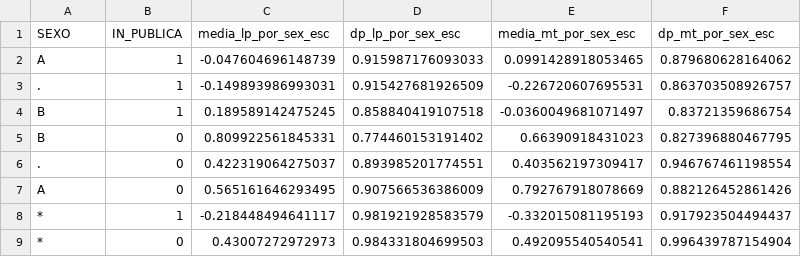
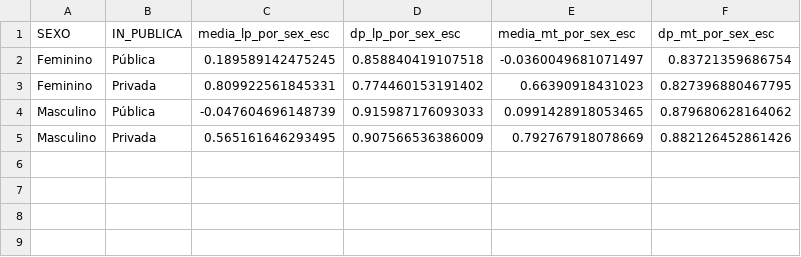
Before and after one commit to mikael04/Pos-Estat, a CSV file: 1-Semestre/CienciaDeDados-STC878/R/Atividade1/resultado_sexo_tipoEscola.csv, drawn as a sheet.

Commit message:
Adicionando arquivos da Atividade 1;

```diff
--- a/1-Semestre/CienciaDeDados-STC878/R/Atividade1/resultado_sexo_tipoEscola.csv
+++ b/1-Semestre/CienciaDeDados-STC878/R/Atividade1/resultado_sexo_tipoEscola.csv
@@ -1,9 +1,5 @@
 SEXO,IN_PUBLICA,media_lp_por_sex_esc,dp_lp_por_sex_esc,media_mt_por_sex_esc,dp_mt_por_sex_esc
-A,1,-0.047604696148739,0.915987176093033,0.0991428918053465,0.879680628164062
-.,1,-0.149893986993031,0.915427681926509,-0.226720607695531,0.863703508926757
-B,1,0.189589142475245,0.858840419107518,-0.0360049681071497,0.83721359686754
-B,0,0.809922561845331,0.774460153191402,0.66390918431023,0.827396880467795
-.,0,0.422319064275037,0.893985201774551,0.403562197309417,0.946767461198554
-A,0,0.565161646293495,0.907566536386009,0.792767918078669,0.882126452861426
-*,1,-0.218448494641117,0.981921928583579,-0.332015081195193,0.917923504494437
-*,0,0.43007272972973,0.984331804699503,0.492095540540541,0.996439787154904
+Feminino,Pública,0.189589142475245,0.858840419107518,-0.0360049681071497,0.83721359686754
+Feminino,Privada,0.809922561845331,0.774460153191402,0.66390918431023,0.827396880467795
+Masculino,Pública,-0.047604696148739,0.915987176093033,0.0991428918053465,0.879680628164062
+Masculino,Privada,0.565161646293495,0.907566536386009,0.792767918078669,0.882126452861426
```
Also changed, not shown: 1-Semestre/CienciaDeDados-STC878/R/Atividade1/resultado_nivel.csv, 1-Semestre/CienciaDeDados-STC878/R/Atividade1/resultado_regiao.csv, 8 other files.
